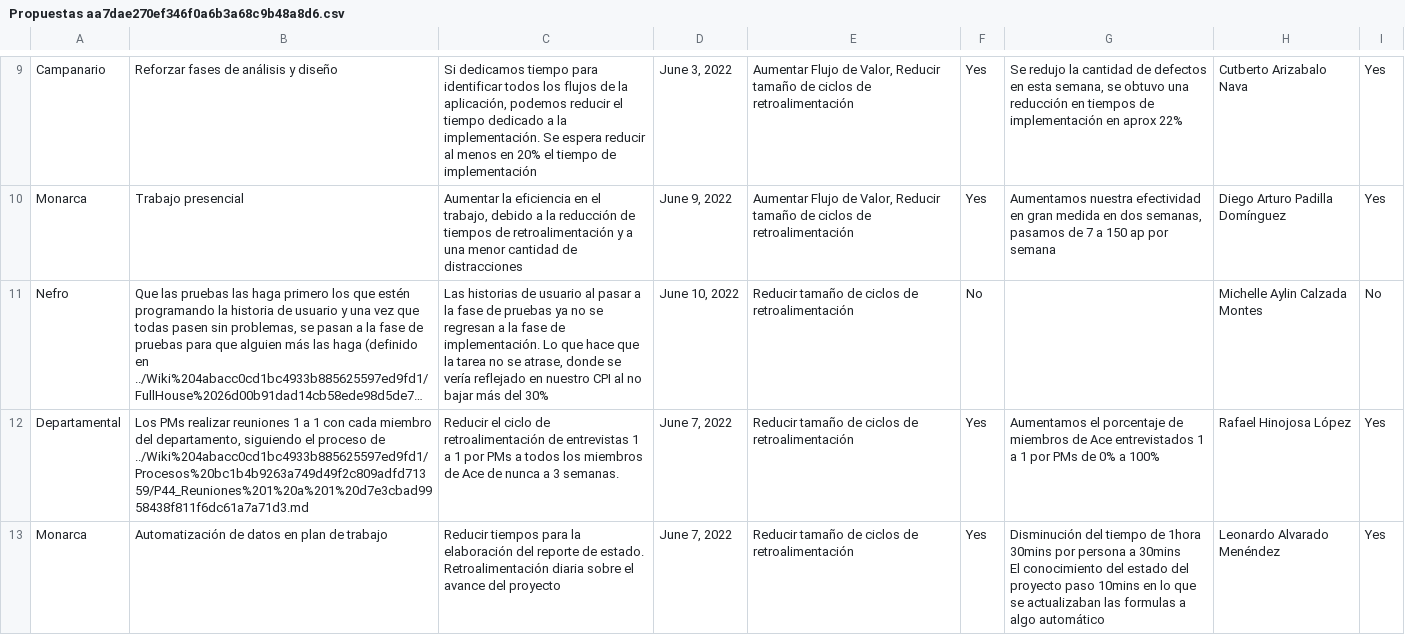
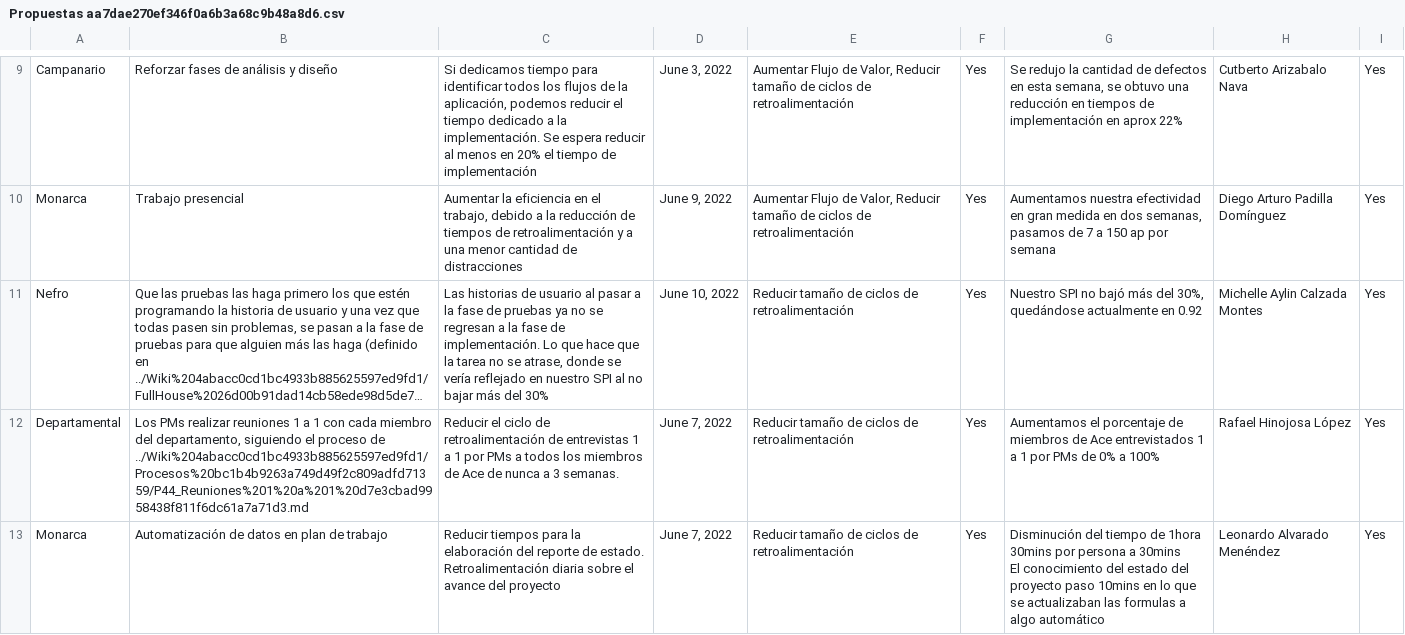
Before and after one commit to Ace-Software-Development/Manual_de_Operaciones_Notion, a CSV file: markdown/ACE 151ba79d118c41efbefe7e3b6a8369a6/Propuestas de Mejora b646ea8eaf4f46d8a94112bb67999824/Propuestas aa7dae270ef346f0a6b3a68c9b48a8d6.csv, drawn as a sheet; only a part is shown, gaps mark what is left out; long unchanged cells end in …; the diff names each change by its address in the sheet, - before the commit and + after, or states it on an @@ line.

```diff
--- a/markdown/ACE 151ba79d118c41efbefe7e3b6a8369a6/Propuestas de Mejora b646ea8eaf4f46d8a94112bb67999824/Propuestas aa7dae270ef346f0a6b3a68c9b48a8d6.csv
+++ b/markdown/ACE 151ba79d118c41efbefe7e3b6a8369a6/Propuestas de Mejora b646ea8eaf4f46d8a94112bb67999824/Propuestas aa7dae270ef346f0a6b3a68c9b48a8d6.csv
-C11: …en nuestro CPI al no…
+C11: …en nuestro SPI al no…
-F11: No
+F11: Yes
-G11: (empty)
+G11: Nuestro SPI no bajó más del 30%, quedándose actualmente en 0.92
-I11: No
+I11: Yes
```
Also changed, not shown: 4 other files.
